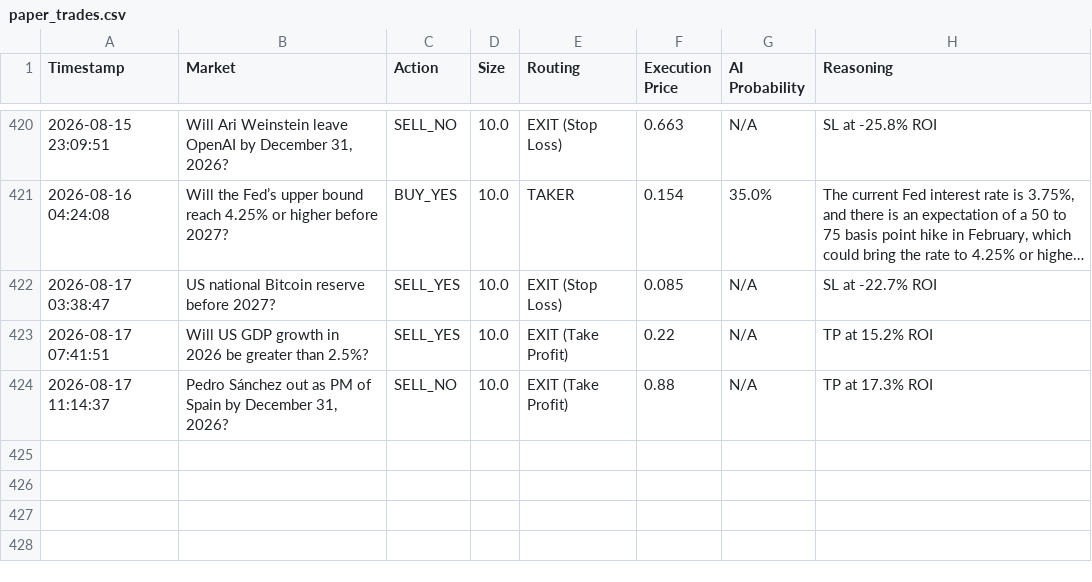
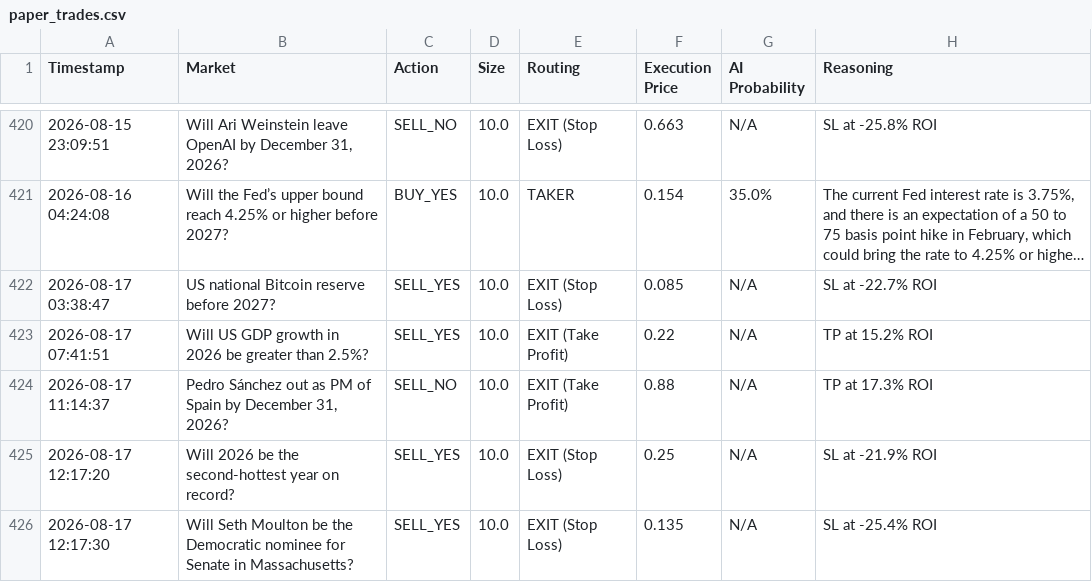
Before and after one commit to fakharhussain1305/polymarket-quant-bot, a CSV file: paper_trades.csv, drawn as a sheet; only a part is shown, gaps mark what is left out; long unchanged cells end in …; the diff names each change by its address in the sheet, - before the commit and + after, or states it on an @@ line.

```diff
--- a/paper_trades.csv
+++ b/paper_trades.csv
+row 425: 2026-08-17 12:17:20 | Will 2026 be the second-hottest year on record? | SELL_YES | 10.0 | EXIT (Stop Loss) | 0.25 | N/A | SL at -21.9% ROI
+row 426: 2026-08-17 12:17:30 | Will Seth Moulton be the Democratic nominee for Senate in Massachusetts? | SELL_YES | 10.0 | EXIT (Stop Loss) | 0.135 | N/A | SL at -25.4% ROI
```
Also changed, not shown: 1 other file.
